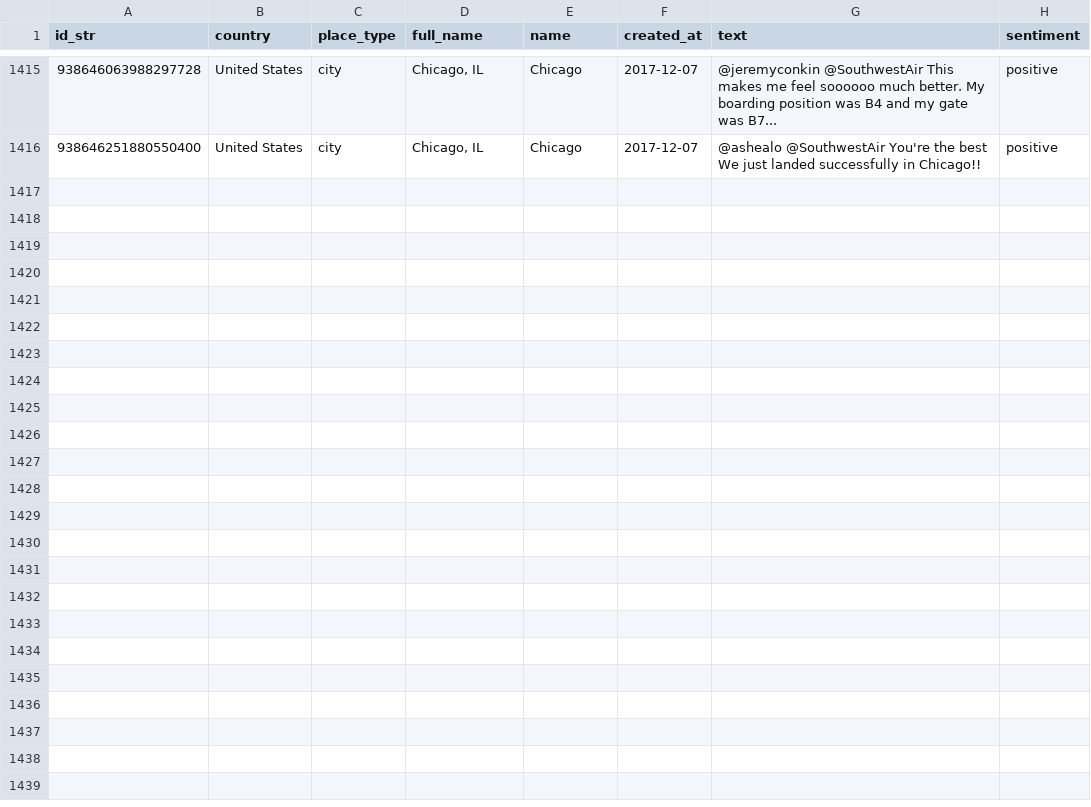
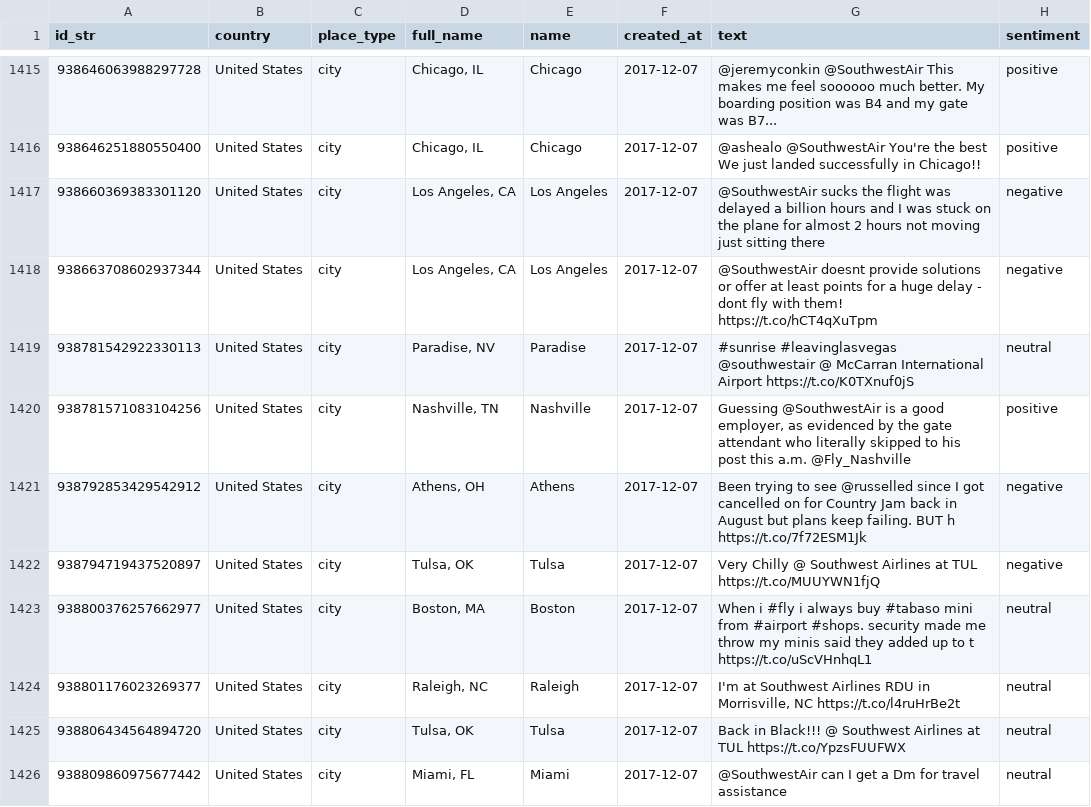
Before and after one commit to proosjen/SWAirlines-sentiment-analysis, a CSV file: testTweets.csv, drawn as a sheet; only a part is shown, gaps mark what is left out; the diff covers the shown part only; the diff names each change by its address in the sheet, - before the commit and + after, or states it on an @@ line.

```diff
--- a/testTweets.csv
+++ b/testTweets.csv
+row 1417: 938660369383301120 | United States | city | Los Angeles, CA | Los Angeles | 2017-12-07 | @SouthwestAir sucks the flight was delayed a billion hours and I was stuck on the plane for almost 2 hours not moving just sitting there | negative
+row 1418: 938663708602937344 | United States | city | Los Angeles, CA | Los Angeles | 2017-12-07 | @SouthwestAir doesnt provide solutions or offer at least points for a huge delay - dont fly with them! https://t.co/hCT4qXuTpm | negative
+row 1419: 938781542922330113 | United States | city | Paradise, NV | Paradise | 2017-12-07 | #sunrise #leavinglasvegas @southwestair @ McCarran International Airport https://t.co/K0TXnuf0jS | neutral
+row 1420: 938781571083104256 | United States | city | Nashville, TN | Nashville | 2017-12-07 | Guessing @SouthwestAir is a good employer, as evidenced by the gate attendant who literally skipped to his post this a.m. @Fly_Nashville | positive
+row 1421: 938792853429542912 | United States | city | Athens, OH | Athens | 2017-12-07 | Been trying to see @russelled since I got cancelled on for Country Jam back in August but plans keep failing. BUT h https://t.co/7f72ESM1Jk | negative
+row 1422: 938794719437520897 | United States | city | Tulsa, OK | Tulsa | 2017-12-07 | Very Chilly @ Southwest Airlines at TUL https://t.co/MUUYWN1fjQ | negative
+row 1423: 938800376257662977 | United States | city | Boston, MA | Boston | 2017-12-07 | When i #fly i always buy #tabaso mini from #airport #shops. security made me throw my minis said they added up to t https://t.co/uScVHnhqL1 | neutral
+row 1424: 938801176023269377 | United States | city | Raleigh, NC | Raleigh | 2017-12-07 | I'm at Southwest Airlines RDU in Morrisville, NC https://t.co/l4ruHrBe2t | neutral
+row 1425: 938806434564894720 | United States | city | Tulsa, OK | Tulsa | 2017-12-07 | Back in Black!!! @ Southwest Airlines at TUL https://t.co/YpzsFUUFWX | neutral
+row 1426: 938809860975677442 | United States | city | Miami, FL | Miami | 2017-12-07 | @SouthwestAir can I get a Dm for travel assistance | neutral
```
Also changed, not shown: 9 added rows elsewhere in this file, 2 other files.
